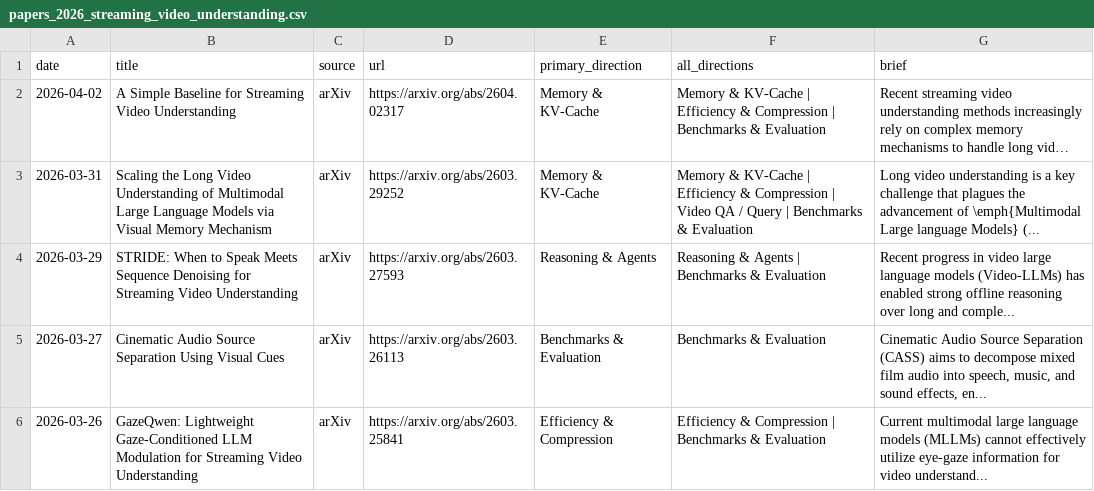
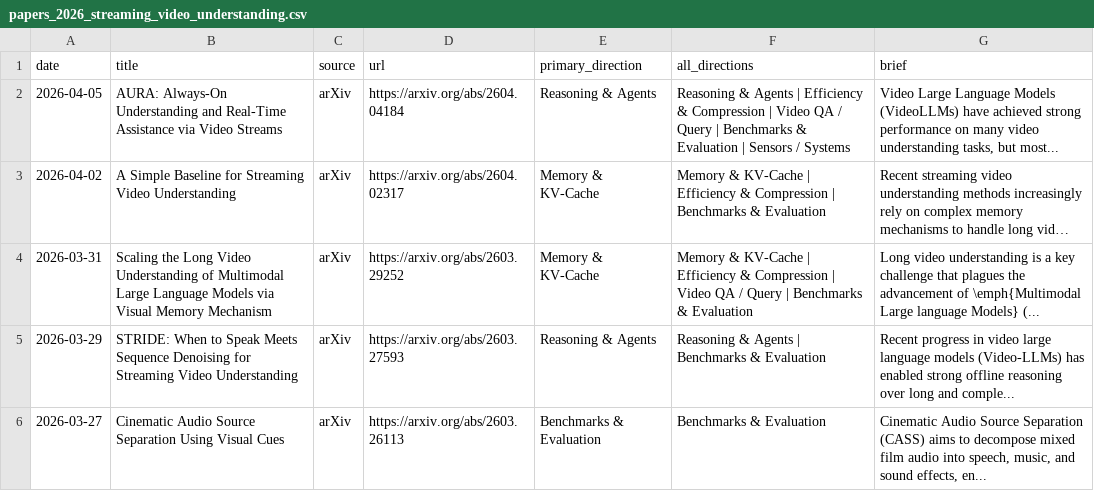
Before and after one commit to hjh123445/streaming-video-understanding-papers-2026, a CSV file: data/papers_2026_streaming_video_understanding.csv, drawn as a sheet; only a part is shown; the shorter side is filled out with more unchanged rows; long unchanged cells end in …; the diff names each change by its address in the sheet, - before the commit and + after, or states it on an @@ line.

```diff
--- a/data/papers_2026_streaming_video_understanding.csv
+++ b/data/papers_2026_streaming_video_understanding.csv
+row 2: 2026-04-05 | AURA: Always-On Understanding and Real-Time Assistance via Video Streams | arXiv | https://arxiv.org/abs/2604.04184 | Reasoning & Agents | Reasoning & Agents | Efficiency & Compression | Video QA / Query | Benchmarks & Evaluation | Sensors / Systems | Video Large Language Models (VideoLLMs) have achieved strong performance on many video understanding tasks, but most...
```
Also changed, not shown: data/papers_2026_streaming_video_understanding.auto.csv, 2 other files.
